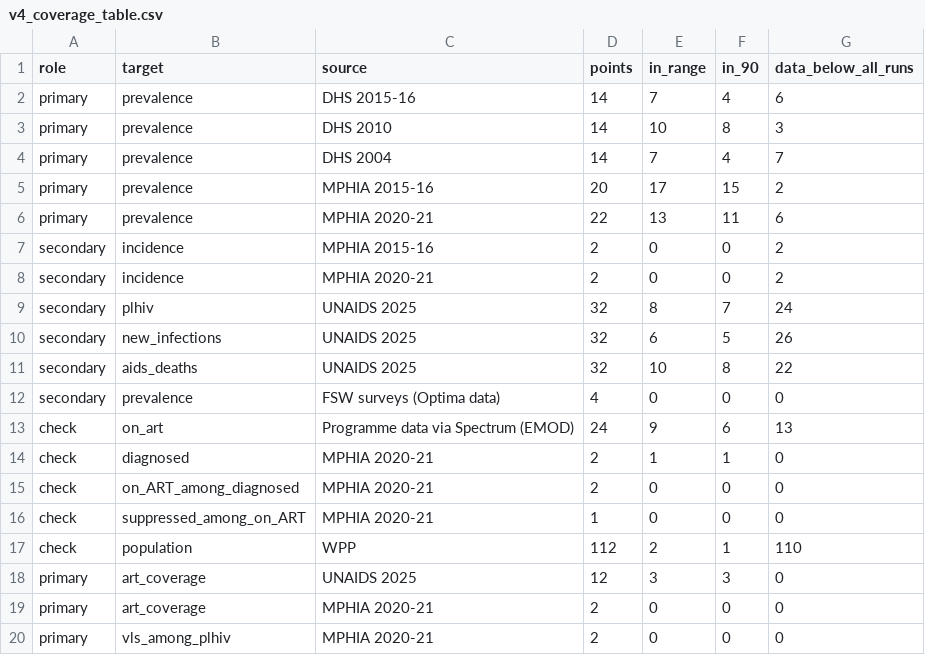
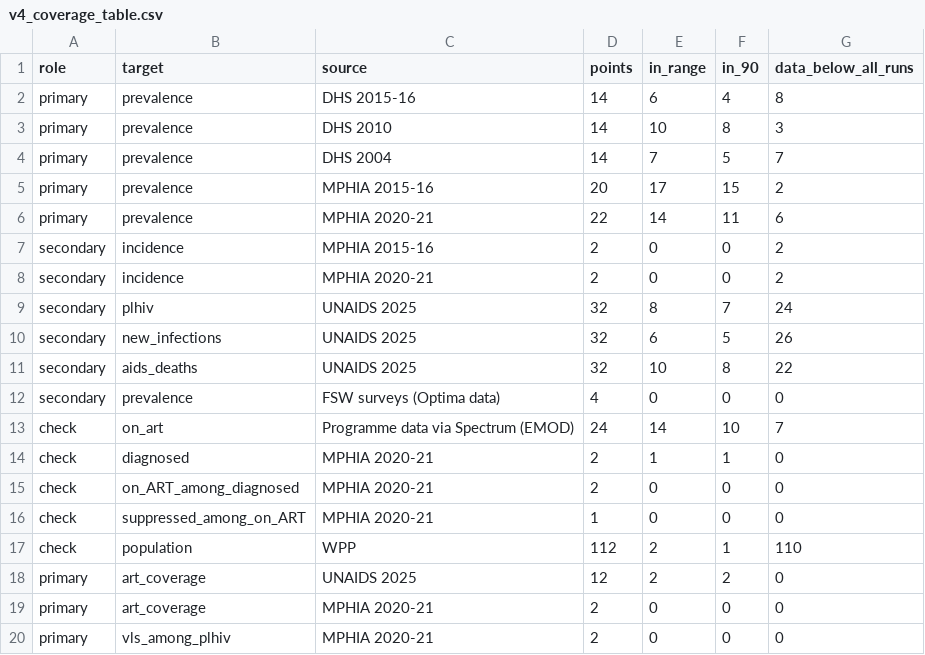
Before and after one commit to stisim/hivsim_paper, a CSV file: analyses/04_emod_full/outputs/v4_coverage_table.csv, drawn as a sheet.

```diff
--- a/analyses/04_emod_full/outputs/v4_coverage_table.csv
+++ b/analyses/04_emod_full/outputs/v4_coverage_table.csv
@@ -1,7 +1,7 @@
 role,target,source,points,in_range,in_90,data_below_all_runs
-primary,prevalence,DHS 2015-16,14,7,4,6
+primary,prevalence,DHS 2015-16,14,6,4,8
 primary,prevalence,DHS 2010,14,10,8,3
-primary,prevalence,DHS 2004,14,7,4,7
+primary,prevalence,DHS 2004,14,7,5,7
 primary,prevalence,MPHIA 2015-16,20,17,15,2
-primary,prevalence,MPHIA 2020-21,22,13,11,6
+primary,prevalence,MPHIA 2020-21,22,14,11,6
 secondary,incidence,MPHIA 2015-16,2,0,0,2
@@ -12,3 +12,3 @@ secondary,aids_deaths,UNAIDS 2025,32,10,8,22
 secondary,prevalence,FSW surveys (Optima data),4,0,0,0
-check,on_art,Programme data via Spectrum (EMOD),24,9,6,13
+check,on_art,Programme data via Spectrum (EMOD),24,14,10,7
 check,diagnosed,MPHIA 2020-21,2,1,1,0
@@ -17,3 +17,3 @@ check,suppressed_among_on_ART,MPHIA 2020-21,1,0,0,0
 check,population,WPP,112,2,1,110
-primary,art_coverage,UNAIDS 2025,12,3,3,0
+primary,art_coverage,UNAIDS 2025,12,2,2,0
 primary,art_coverage,MPHIA 2020-21,2,0,0,0
```
Also changed, not shown: analyses/04_emod_full/outputs/targets_compared.csv, analyses/04_emod_full/outputs/v4_trajectory_check.csv, 17 other files.
